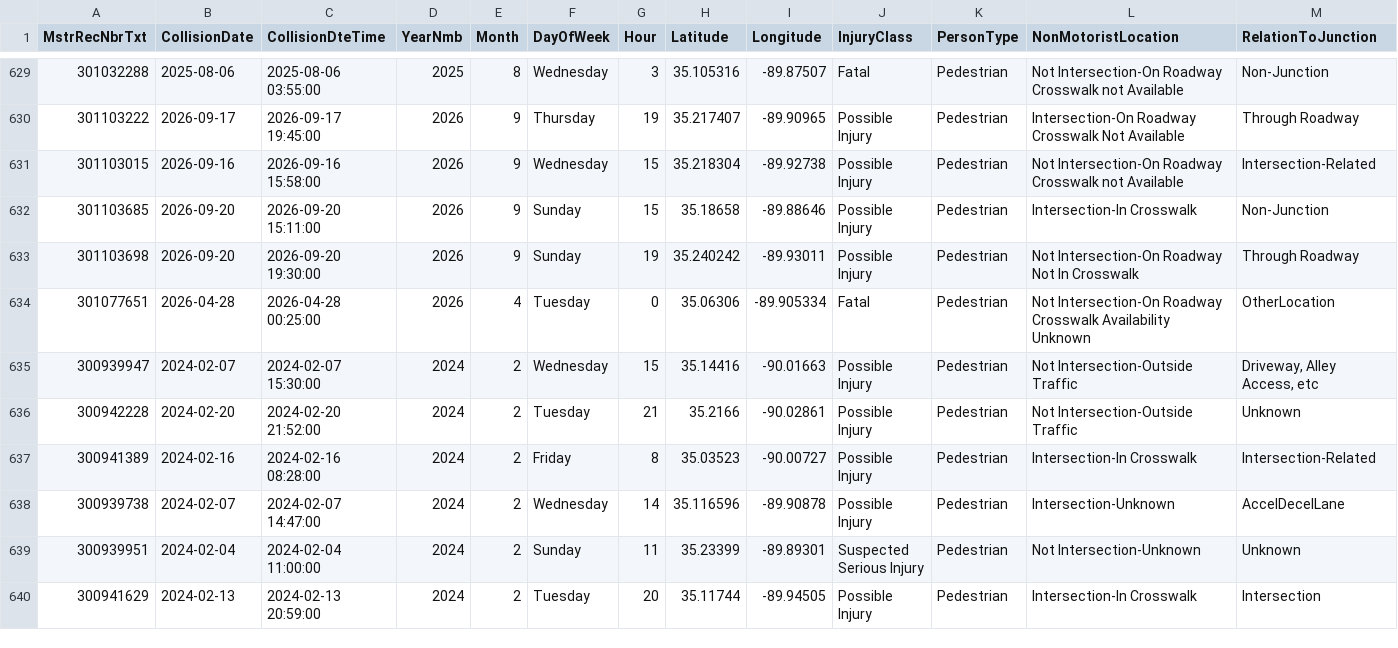
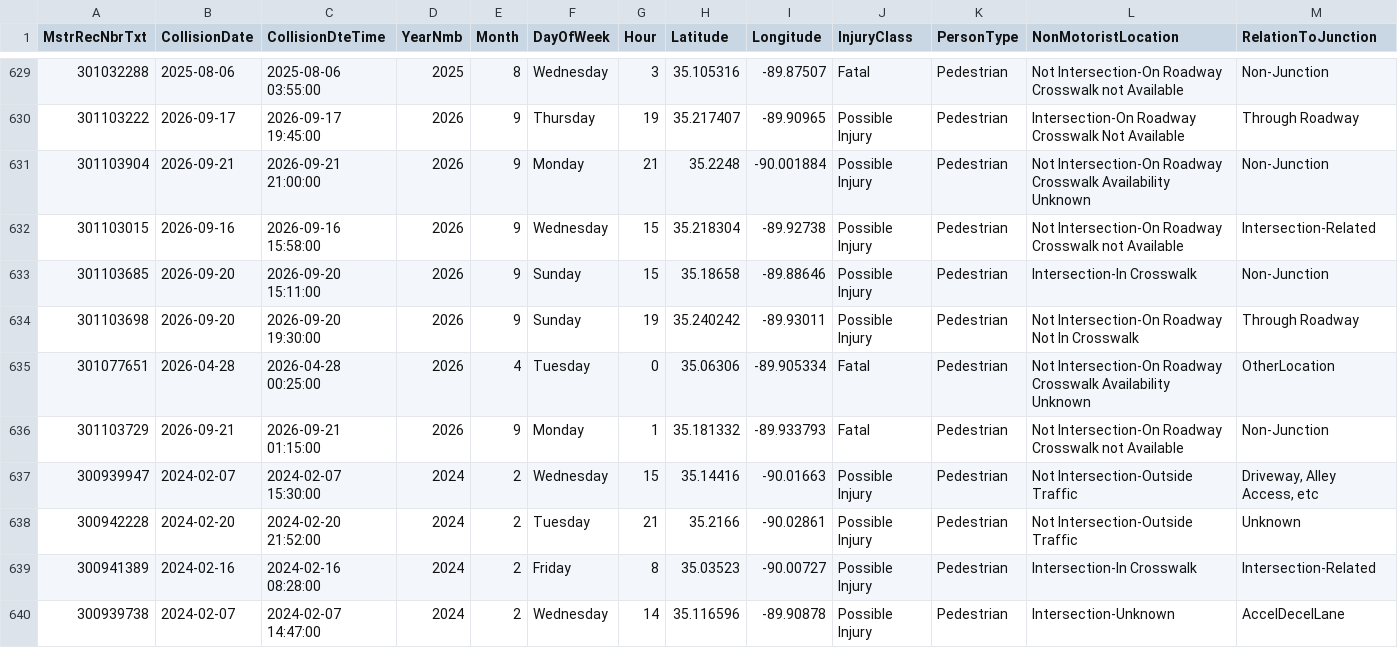
Before and after one commit to sdesai25unc/Memphis-Pedestrian-Incident-Context-Visualizer, a CSV file: data/processed/shelby_crashes_signals.csv, drawn as a sheet; only a part is shown, gaps mark what is left out; the shorter side is filled out with more unchanged rows; rows hold the shown columns only; the diff names each change by its address in the sheet, - before the commit and + after, or states it on an @@ line.

```diff
--- a/data/processed/shelby_crashes_signals.csv
+++ b/data/processed/shelby_crashes_signals.csv
+row 631: 301103904 | 2026-09-21 | 2026-09-21 21:00:00 | 2026 | 9 | Monday | 21 | 35.2248 | -90.001884 | Possible Injury | Pedestrian | Not Intersection-On Roadway Crosswalk Availability Unknown | Non-Junction
+row 636: 301103729 | 2026-09-21 | 2026-09-21 01:15:00 | 2026 | 9 | Monday | 1 | 35.181332 | -89.933793 | Fatal | Pedestrian | Not Intersection-On Roadway Crosswalk not Available | Non-Junction
```
Also changed, not shown: data/processed/shelby_crashes_classified.csv, data/processed/shelby_crashes_classified_seg.csv, 15 other files.
